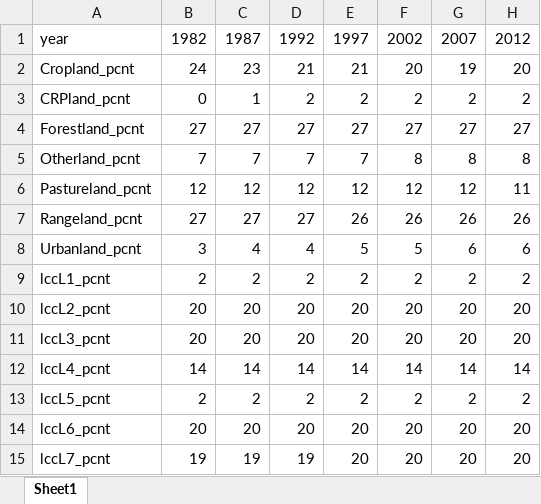
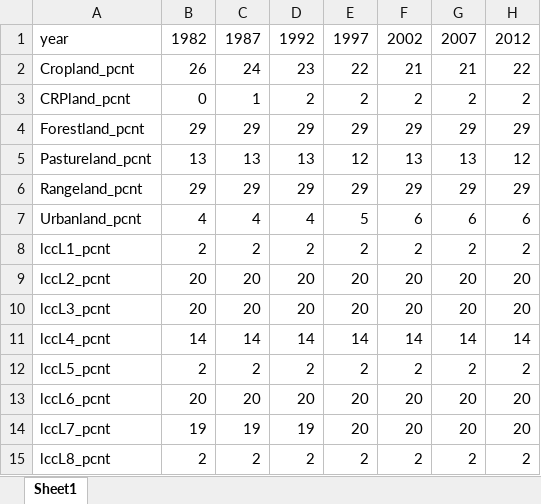
Before and after one commit to mwibbenmeyer/land-use, an Excel workbook: results/initial_descriptives/combined/sumtable_countymeans_weighted.xlsx, sheet Sheet1, drawn as a sheet; only a part is shown; the shorter side is filled out with more unchanged rows; values as stored, in another font and other column widths than the file's, no borders; removed rows and columns are numbered as before the commit, all else as after; the diff covers the shown part only; the diff names each change by its address in the sheet, - before the commit and + after, or states it on an @@ line.

```diff
--- a/results/initial_descriptives/combined/sumtable_countymeans_weighted.xlsx (sheet Sheet1)
+++ b/results/initial_descriptives/combined/sumtable_countymeans_weighted.xlsx (sheet Sheet1)
-B2: 24
+B2: 26
-C2: 23
+C2: 24
-D2: 21
+D2: 23
-E2: 21
+E2: 22
-F2: 20
+F2: 21
-G2: 19
+G2: 21
-H2: 20
+H2: 22
-B4: 27
+B4: 29
-C4: 27
+C4: 29
-D4: 27
+D4: 29
-E4: 27
+E4: 29
-F4: 27
+F4: 29
-G4: 27
+G4: 29
-H4: 27
+H4: 29
-row 5: Otherland_pcnt | 7 | 7 | 7 | 7 | 8 | 8 | 8
-B5: 12
+B5: 13
-C5: 12
+C5: 13
-D5: 12
+D5: 13
-F5: 12
+F5: 13
-G5: 12
+G5: 13
-H5: 11
+H5: 12
-B6: 27
+B6: 29
-C6: 27
+C6: 29
-D6: 27
+D6: 29
-E6: 26
+E6: 29
-F6: 26
+F6: 29
-G6: 26
+G6: 29
-H6: 26
+H6: 29
-B7: 3
+B7: 4
-F7: 5
+F7: 6
```
Also changed, not shown: 11 edited cells elsewhere in this sheet, results/initial_descriptives/combined/landu_lcc_totalarea.xlsx, results/initial_descriptives/combined/sumtable_countymeans.xlsx, 5 other files.
